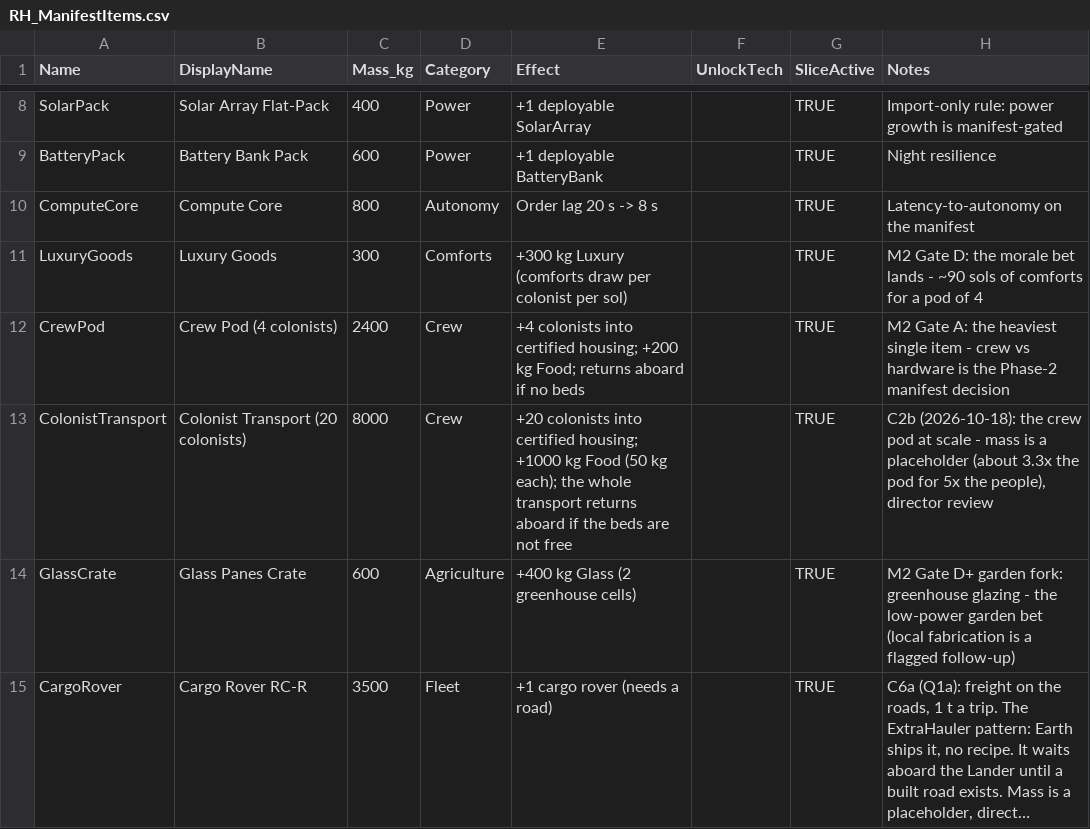
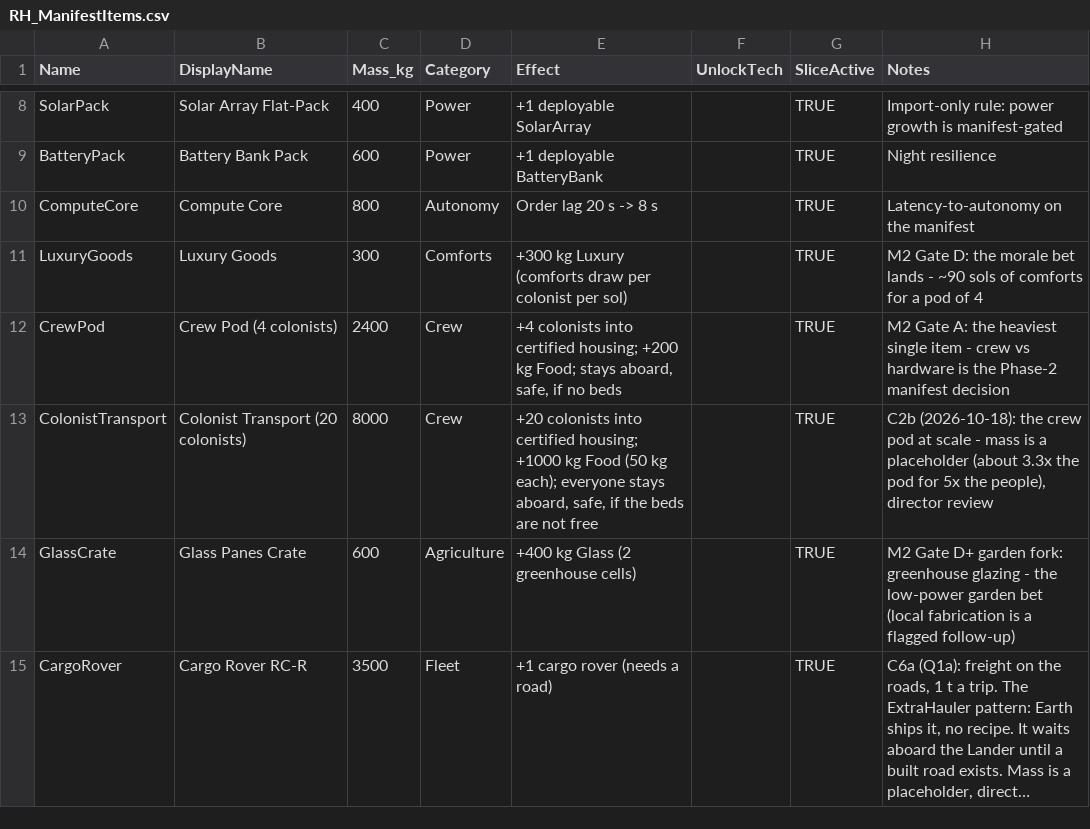
Before and after one commit to Somnora/Red-Hope, a CSV file: docs/data/RH_ManifestItems.csv, drawn as a sheet; only a part is shown, gaps mark what is left out; long unchanged cells end in ….

```diff
--- a/docs/data/RH_ManifestItems.csv
+++ b/docs/data/RH_ManifestItems.csv
@@ -11,4 +11,4 @@ ComputeCore,Compute Core,800,Autonomy,Order lag 20 s -> 8 s,,TRUE,Latency-to-aut
 LuxuryGoods,Luxury Goods,300,Comforts,+300 kg Luxury (comforts draw per colonist per sol),,TRUE,"M2 Gate D: the morale bet lands - ~90 sols of comforts for a pod of 4"
-CrewPod,Crew Pod (4 colonists),2400,Crew,"+4 colonists into certified housing; +200 kg Food; returns aboard if no beds",,TRUE,"M2 Gate A: the heaviest single item - crew vs hardware is the Phase-2 manifest decision"
-ColonistTransport,Colonist Transport (20 colonists),8000,Crew,"+20 colonists into certified housing; +1000 kg Food (50 kg each); the whole transport returns aboard if the beds are not free",,TRUE,"C2b (2026-10-18): the crew pod at scale - mass is a placeholder (about 3.3x the pod for 5x the people), director review"
+CrewPod,Crew Pod (4 colonists),2400,Crew,"+4 colonists into certified housing; +200 kg Food; stays aboard, safe, if no beds",,TRUE,"M2 Gate A: the heaviest single item - crew vs hardware is the Phase-2 manifest decision"
+ColonistTransport,Colonist Transport (20 colonists),8000,Crew,"+20 colonists into certified housing; +1000 kg Food (50 kg each); everyone stays aboard, safe, if the beds are not free",,TRUE,"C2b (2026-10-18): the crew pod at scale - mass is a placeholder (about 3.3x the pod for 5x the people), director review"
 GlassCrate,Glass Panes Crate,600,Agriculture,+400 kg Glass (2 greenhouse cells),,TRUE,"M2 Gate D+ garden fork: greenhouse glazing - the low-power garden bet (local fabrication is a flagged follow-up)"
```
Also changed, not shown: docs/data/RH_Rooms.csv, 16 other files.
